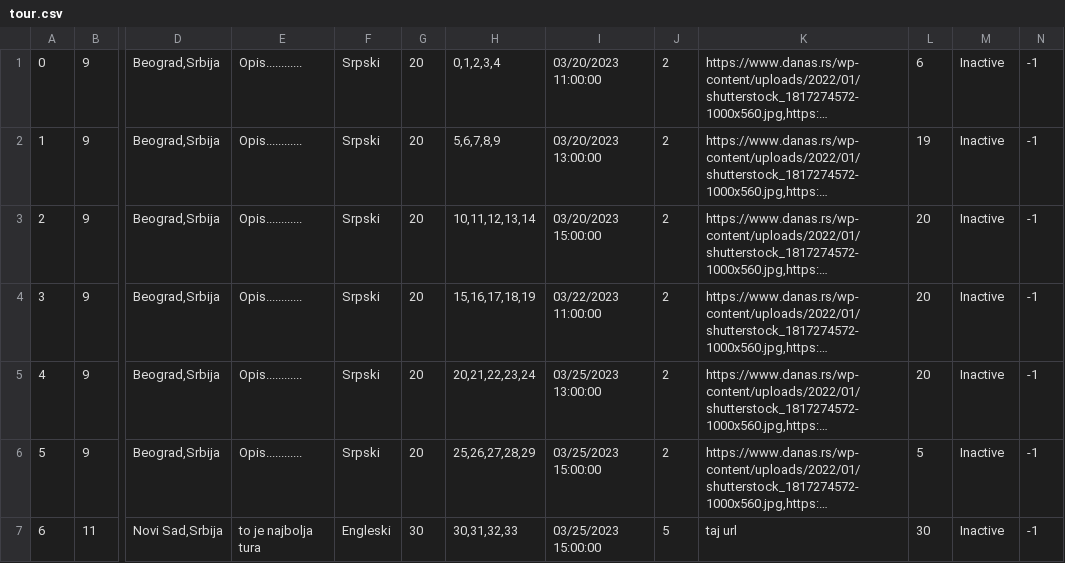
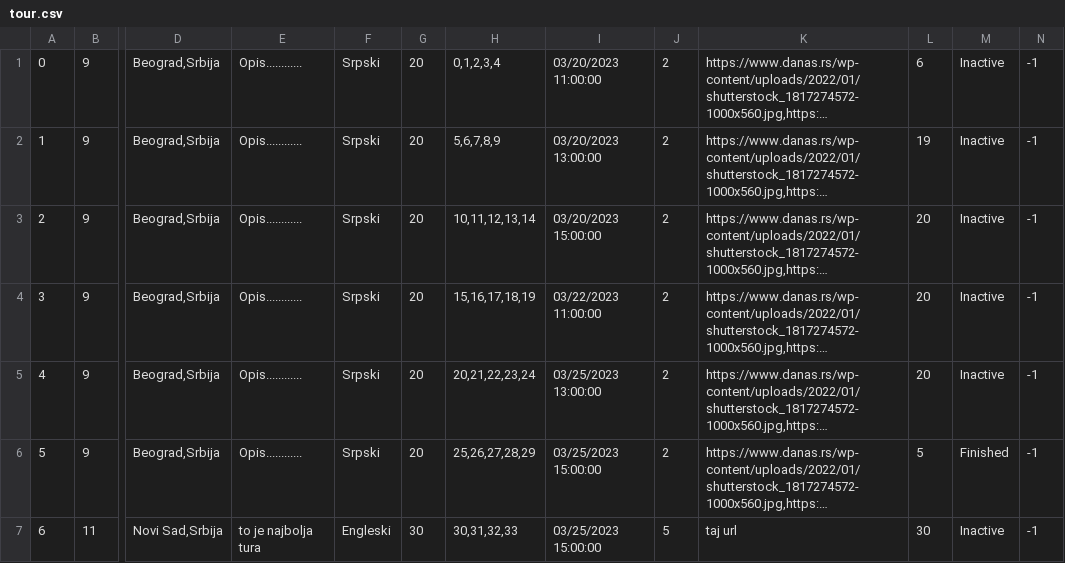
Before and after one commit to jblanusa13/SimsProjekat, a CSV file: ProjectSims/ProjectSims/Resources/Data/tour.csv, drawn as a sheet; only a part is shown, gaps mark what is left out; long unchanged cells end in …; the diff names each change by its address in the sheet, - before the commit and + after, or states it on an @@ line.

Commit message:
Added Window for rating tour and added Guide controller and DAO

```diff
--- a/ProjectSims/ProjectSims/Resources/Data/tour.csv
+++ b/ProjectSims/ProjectSims/Resources/Data/tour.csv
-M6: Inactive
+M6: Finished
```
Also changed, not shown: 11 other files.
